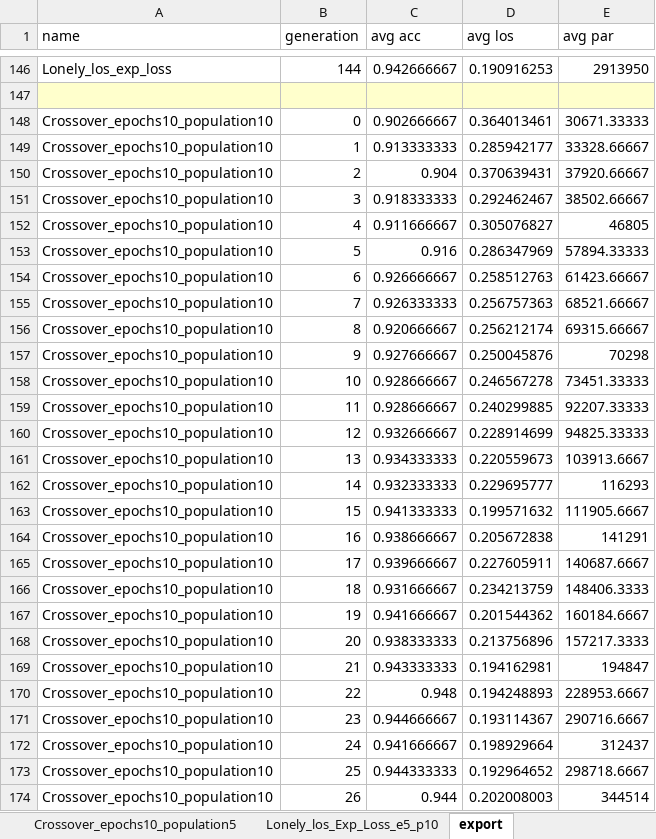
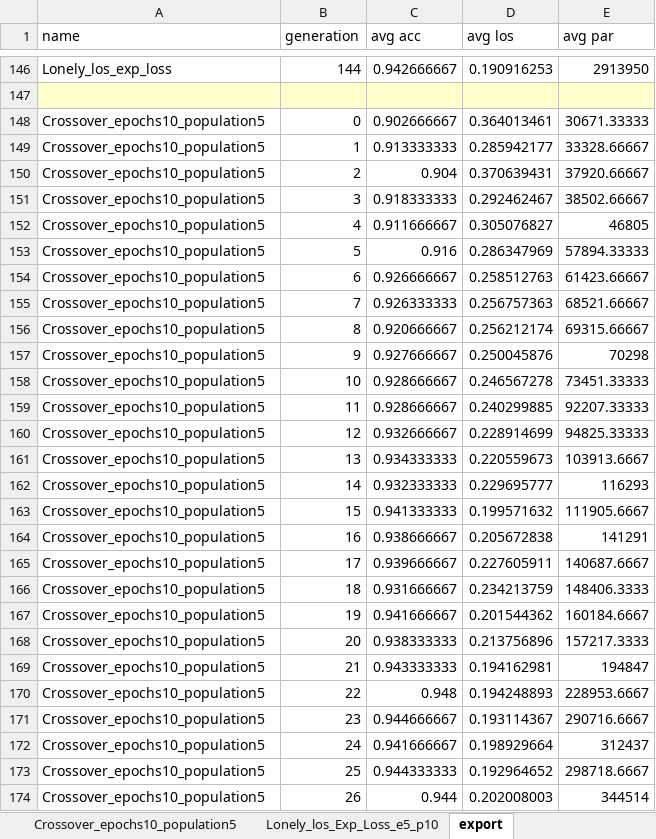
Before and after one commit to MoJoE-JoJo/Bachelor_Project_Genetic_Algorithms_Neural_Networks, an Excel workbook: experiments/Experiments_GA_Parameters/PLOTS/Epochs10_pop5_vs_exp_loss.xlsx, sheet export, drawn as a sheet; only a part is shown, gaps mark what is left out; values as stored, in another font and other column widths than the file's, no borders; the diff covers the shown part only; the diff names each change by its address in the sheet, - before the commit and + after, or states it on an @@ line.

```diff
--- a/experiments/Experiments_GA_Parameters/PLOTS/Epochs10_pop5_vs_exp_loss.xlsx (sheet export)
+++ b/experiments/Experiments_GA_Parameters/PLOTS/Epochs10_pop5_vs_exp_loss.xlsx (sheet export)
-A148:A174 (name): Crossover_epochs10_population10
+A148:A174 (name): Crossover_epochs10_population5
```
Also changed, not shown: 229 edited cells elsewhere in this sheet, 46 other files.
